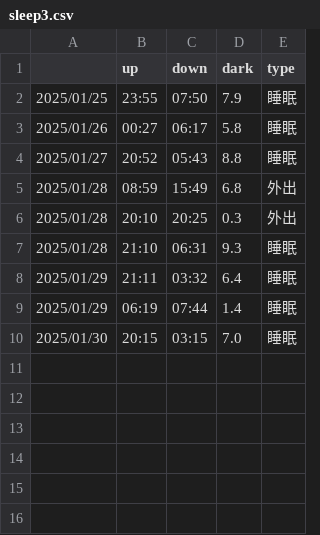
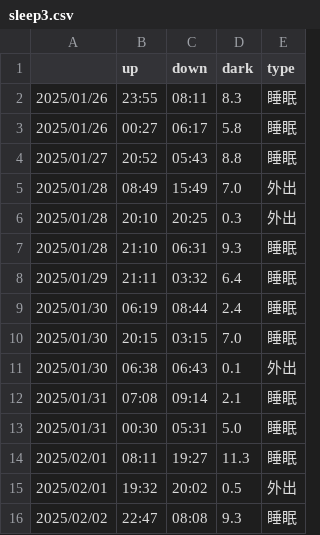
Before and after one commit to haneya-studio/RaspberryPi5_gpio, a CSV file: sleep3.csv, drawn as a sheet.

```diff
--- a/sleep3.csv
+++ b/sleep3.csv
@@ -1,6 +1,6 @@
 ,up,down,dark,type
-2025/01/25,23:55,07:50,7.9,睡眠
+2025/01/26,23:55,08:11,8.3,睡眠
 2025/01/26,00:27,06:17,5.8,睡眠
 2025/01/27,20:52,05:43,8.8,睡眠
-2025/01/28,08:59,15:49,6.8,外出
+2025/01/28,08:49,15:49,7.0,外出
 2025/01/28,20:10,20:25,0.3,外出
@@ -8,3 +8,9 @@
 2025/01/29,21:11,03:32,6.4,睡眠
-2025/01/29,06:19,07:44,1.4,睡眠
+2025/01/30,06:19,08:44,2.4,睡眠
 2025/01/30,20:15,03:15,7.0,睡眠
+2025/01/30,06:38,06:43,0.1,外出
+2025/01/31,07:08,09:14,2.1,睡眠
+2025/01/31,00:30,05:31,5.0,睡眠
+2025/02/01,08:11,19:27,11.3,睡眠
+2025/02/01,19:32,20:02,0.5,外出
+2025/02/02,22:47,08:08,9.3,睡眠
```
Also changed, not shown: 4 other files.
